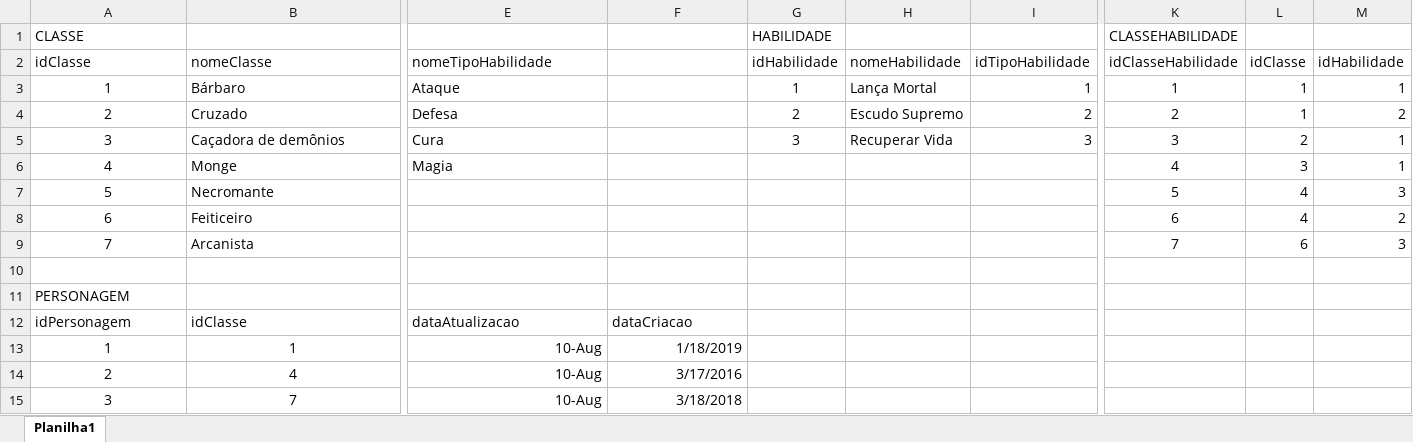
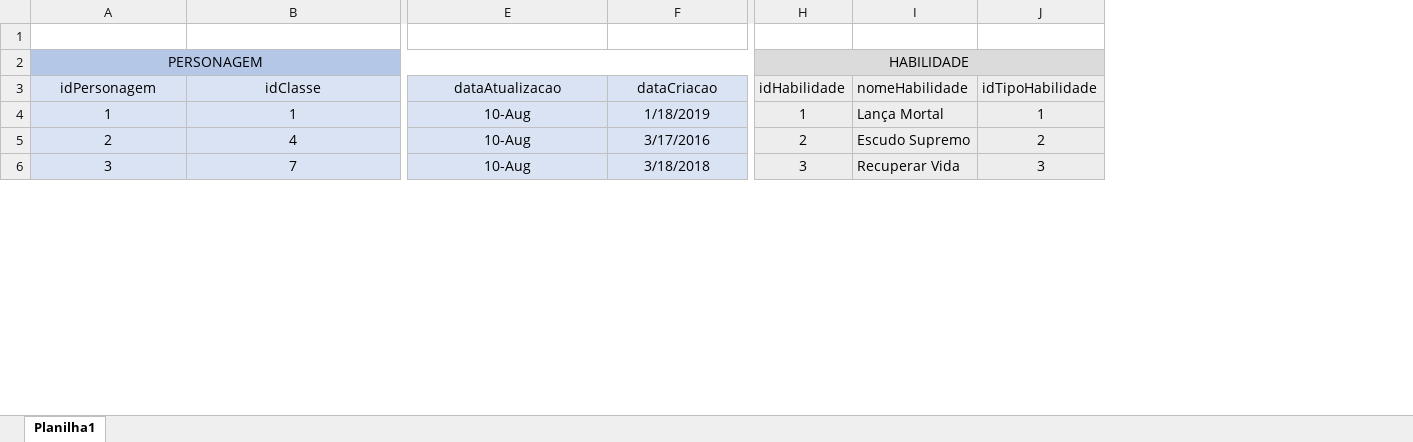
Before and after one commit to tavinlima/SENAI-HROADS, an Excel workbook: MODELAGENS/HROADS-modelagem-fisico.xlsx, sheet Planilha1, drawn as a sheet; only a part is shown, gaps mark what is left out; values as stored, in another font and other column widths than the file's, no borders; removed rows and columns are numbered as before the commit, all else as after; rows hold the shown columns only; the diff covers the shown part only; the diff names each change by its address in the sheet, - before the commit and + after, or states it on an @@ line.

```diff
--- a/MODELAGENS/HROADS-modelagem-fisico.xlsx (sheet Planilha1)
+++ b/MODELAGENS/HROADS-modelagem-fisico.xlsx (sheet Planilha1)
-column K, empty
-column L, empty
-column M, empty
-row 1: CLASSE |  |  |  | HABILIDADE |  |  | CLASSEHABILIDADE
-row 2: idClasse | nomeClasse | nomeTipoHabilidade |  | idHabilidade | nomeHabilidade | idTipoHabilidade | idClasseHabilidade | idClasse | idHabilidade
-row 3: 1 | Bárbaro | Ataque |  | 1 | Lança Mortal | 1 | 1 | 1 | 1
-row 4: 2 | Cruzado | Defesa |  | 2 | Escudo Supremo | 2 | 2 | 1 | 2
-row 5: 3 | Caçadora de demônios | Cura |  | 3 | Recuperar Vida | 3 | 3 | 2 | 1
-row 6: 4 | Monge | Magia |  |  |  |  | 4 | 3 | 1
-row 7: 5 | Necromante |  |  |  |  |  | 5 | 4 | 3
-row 8: 6 | Feiticeiro |  |  |  |  |  | 6 | 4 | 2
-row 9: 7 | Arcanista |  |  |  |  |  | 7 | 6 | 3
-A2 alignment: left
+A2 alignment: center
-A2:F2 fill: none
+A2:F2 fill: #B4C7E7
+A2:F2 merged
-H2 (idHabilidade): (empty)
+H2 (idHabilidade): HABILIDADE
-H2:J2 fill: none
+H2:J2 fill: #DBDBDB
+H2:J2 merged
-A3:F6 fill: none
+A3:F6 fill: #DAE3F3
-A3:B3 alignment: left
+A3:B3 alignment: center
-E3:F3 alignment: left
+E3:F3 alignment: center
-H3: (empty)
+H3: idHabilidade
-H3:J6 fill: none
+H3:J6 fill: #EDEDED
-I3: (empty)
+I3: nomeHabilidade
-J3: (empty)
+J3: idTipoHabilidade
-E4:F6 alignment: right
+E4:F6 alignment: center
-H4 (idHabilidade): (empty)
+H4 (idHabilidade): 1
-I4 (nomeHabilidade): (empty)
+I4 (nomeHabilidade): Lança Mortal
-J4 (idTipoHabilidade): (empty)
+J4 (idTipoHabilidade): 1
-H5 (idHabilidade): (empty)
+H5 (idHabilidade): 2
-I5 (nomeHabilidade): (empty)
+I5 (nomeHabilidade): Escudo Supremo
-J5 (idTipoHabilidade): (empty)
+J5 (idTipoHabilidade): 2
-H6 (idHabilidade): (empty)
+H6 (idHabilidade): 3
-I6 (nomeHabilidade): (empty)
+I6 (nomeHabilidade): Recuperar Vida
-J6 (idTipoHabilidade): (empty)
+J6 (idTipoHabilidade): 3
```
Also changed, not shown: 11 added rows, 1 added column, 1 removed column and cell formats elsewhere in this sheet, 2 other files.
